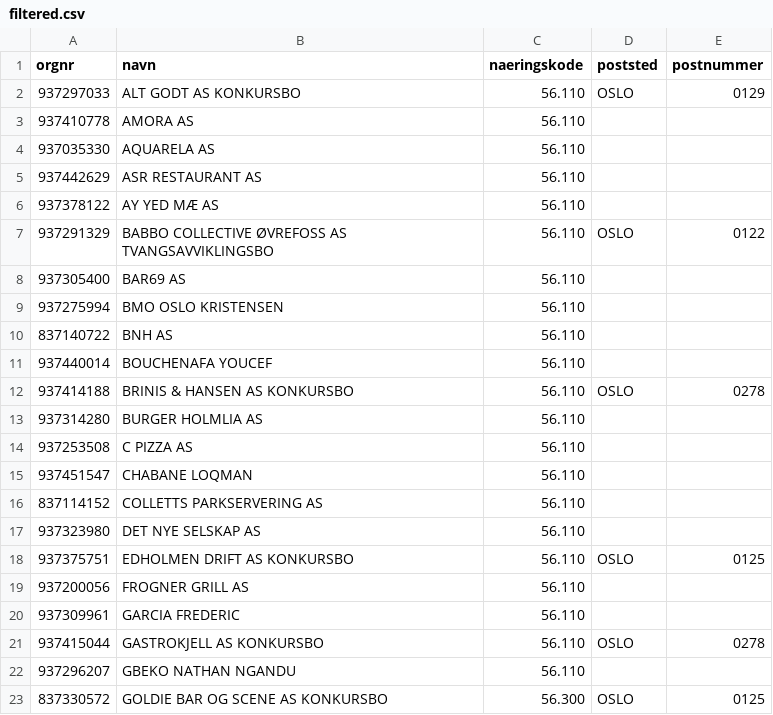
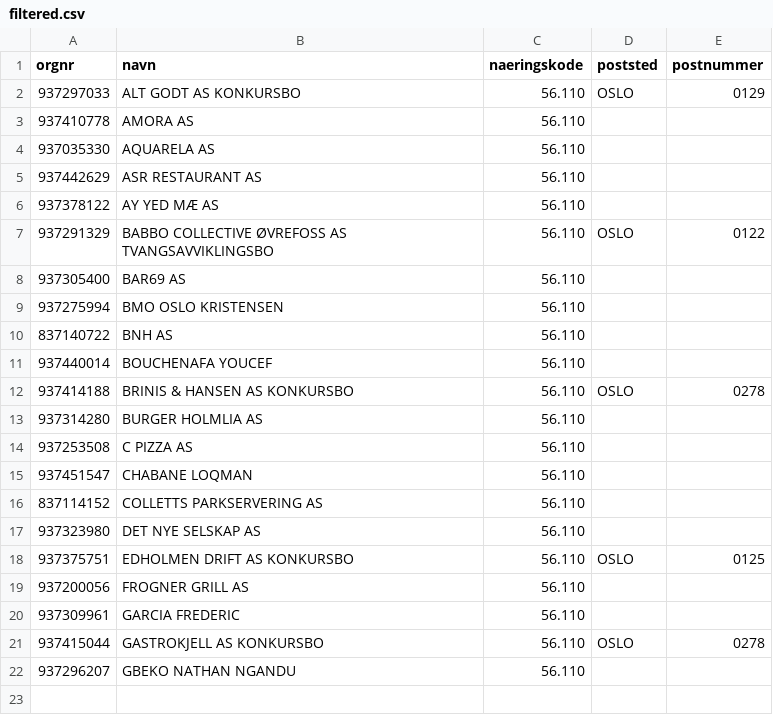
Before and after one commit to Ejmiiil/brreg-automatisk, a CSV file: filtered.csv, drawn as a sheet.

```diff
--- a/filtered.csv
+++ b/filtered.csv
@@ -22,2 +22 @@ orgnr;navn;naeringskode;poststed;postnummer
 937296207;GBEKO NATHAN NGANDU;56.110;;
-837330572;GOLDIE BAR OG SCENE AS KONKURSBO;56.300;OSLO;0125
```
Also changed, not shown: 1 other file.
